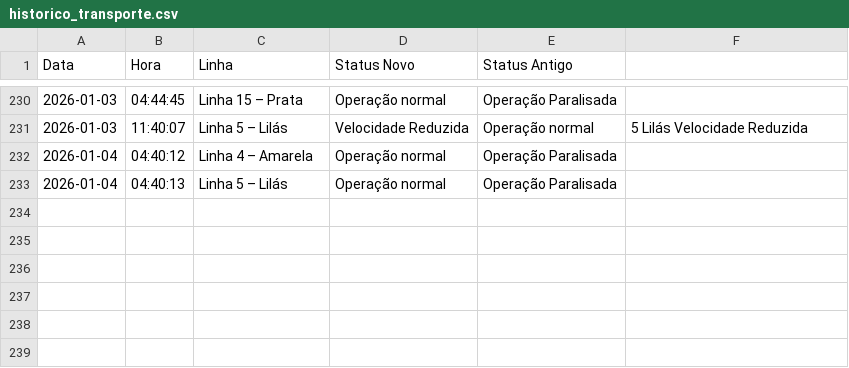
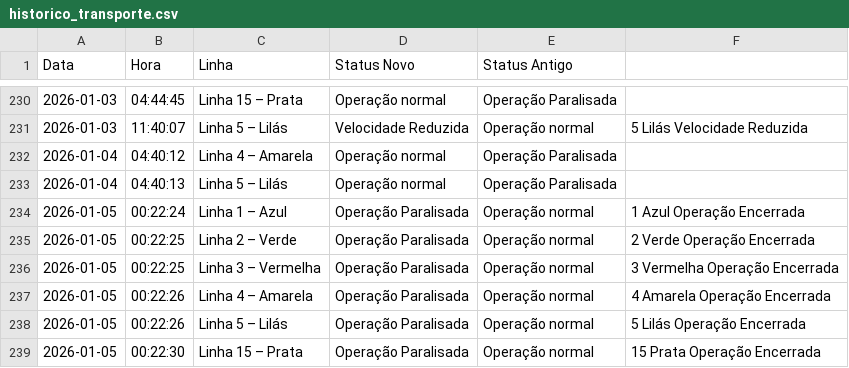
Before and after one commit to ManassesAlves/Metr-v2, a CSV file: historico_transporte.csv, drawn as a sheet; only a part is shown, gaps mark what is left out; the diff names each change by its address in the sheet, - before the commit and + after, or states it on an @@ line.

```diff
--- a/historico_transporte.csv
+++ b/historico_transporte.csv
+row 234: 2026-01-05 | 00:22:24 | Linha 1 – Azul | Operação Paralisada | Operação normal | 1 Azul Operação Encerrada
+row 235: 2026-01-05 | 00:22:25 | Linha 2 – Verde | Operação Paralisada | Operação normal | 2 Verde Operação Encerrada
+row 236: 2026-01-05 | 00:22:25 | Linha 3 – Vermelha | Operação Paralisada | Operação normal | 3 Vermelha Operação Encerrada
+row 237: 2026-01-05 | 00:22:26 | Linha 4 – Amarela | Operação Paralisada | Operação normal | 4 Amarela Operação Encerrada
+row 238: 2026-01-05 | 00:22:26 | Linha 5 – Lilás | Operação Paralisada | Operação normal | 5 Lilás Operação Encerrada
+row 239: 2026-01-05 | 00:22:30 | Linha 15 – Prata | Operação Paralisada | Operação normal | 15 Prata Operação Encerrada
```
Also changed, not shown: 1 other file.
